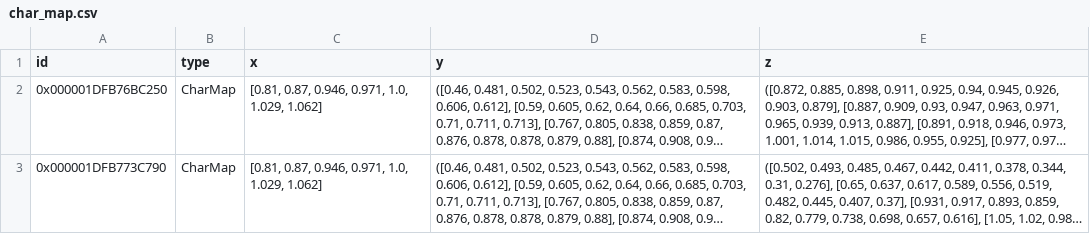
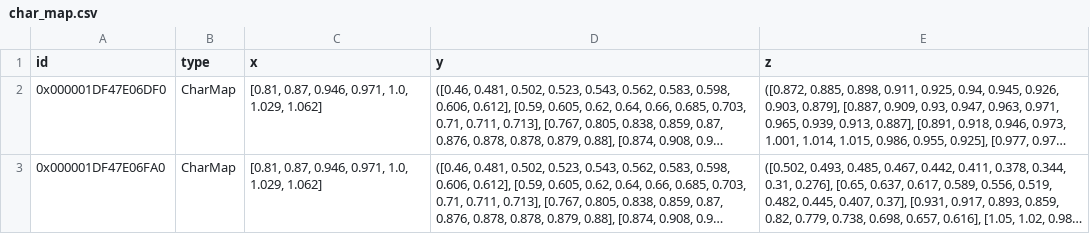
Before and after one commit to hamzaable/Modelling-of-Solar-Roof-Tiles, a CSV file: sdp/components/char_map.csv, drawn as a sheet; long unchanged cells end in …; the diff names each change by its address in the sheet, - before the commit and + after, or states it on an @@ line.

```diff
--- a/sdp/components/char_map.csv
+++ b/sdp/components/char_map.csv
-A2 (id): 0x000001DFB76BC250
+A2 (id): 0x000001DF47E06DF0
-A3 (id): 0x000001DFB773C790
+A3 (id): 0x000001DF47E06FA0
```
Also changed, not shown: sdp/components/Compressor.csv, sdp/components/SolarCollector.csv, 4 other files.
